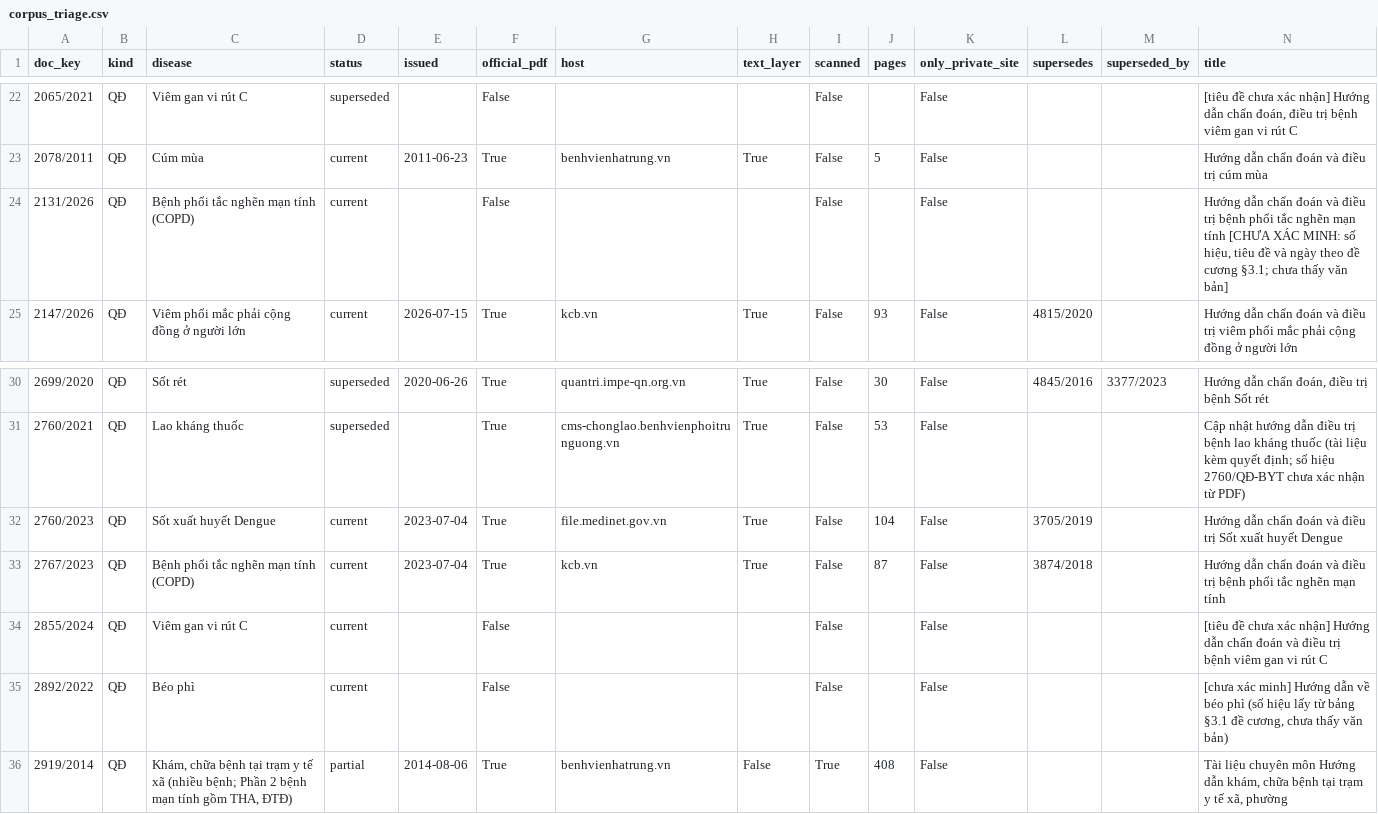
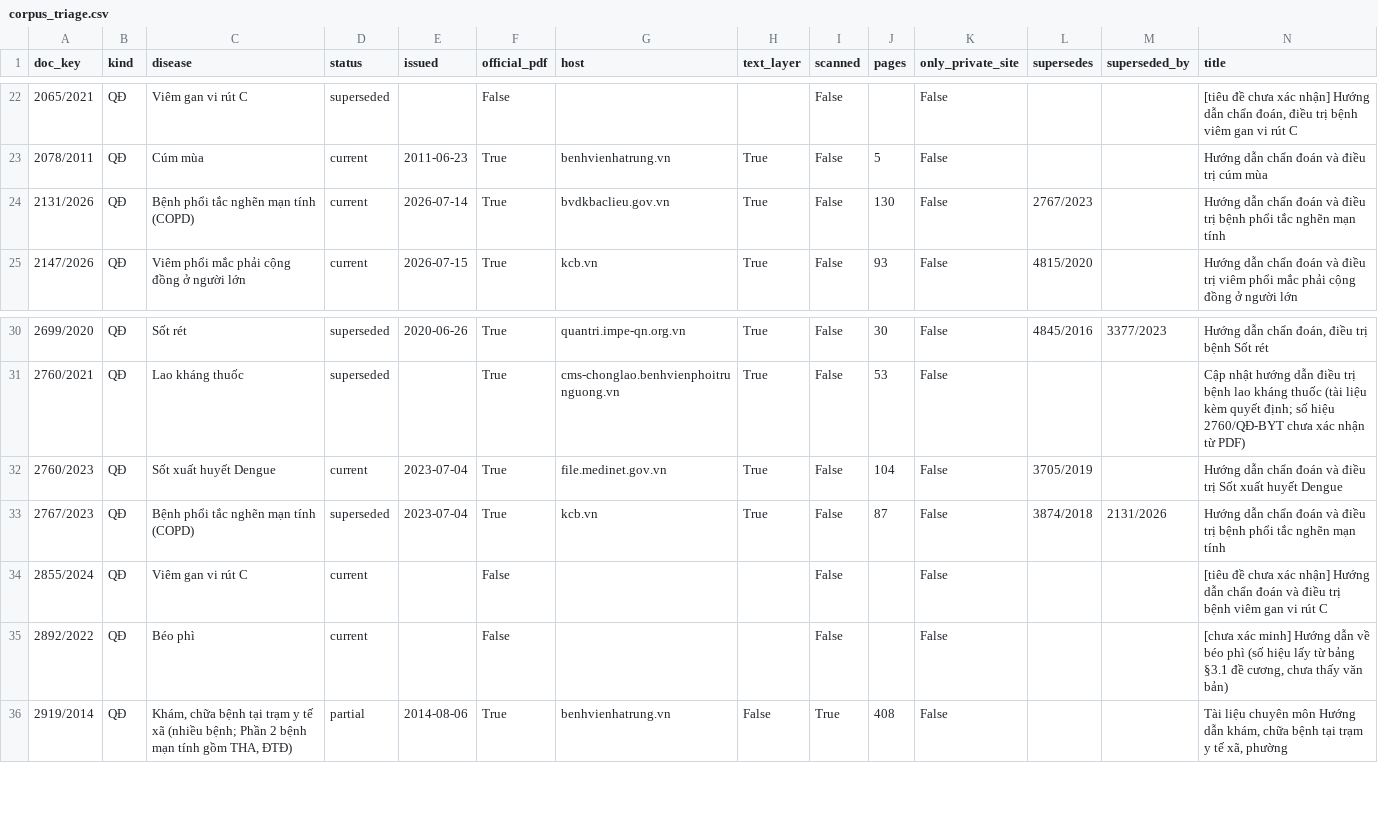
Before and after one commit to bminhnemhoi/HoiNghiFMC2026_PhanChauTrinhUni, a CSV file: results/tables/corpus_triage.csv, drawn as a sheet; only a part is shown, gaps mark what is left out.

```diff
--- a/results/tables/corpus_triage.csv
+++ b/results/tables/corpus_triage.csv
@@ -23,3 +23,3 @@ doc_key,kind,disease,status,issued,official_pdf,host,text_layer,scanned,pages,on
 2078/2011,QĐ,Cúm mùa,current,2011-06-23,True,benhvienhatrung.vn,True,False,5,False,,,Hướng dẫn chẩn đoán và điều trị cúm mùa
-2131/2026,QĐ,Bệnh phổi tắc nghẽn mạn tính (COPD),current,,False,,,False,,False,,,"Hướng dẫn chẩn đoán và điều trị bệnh phổi tắc nghẽn mạn tính [CHƯA XÁC MINH: số hiệu, tiêu đề và ngày theo đề cương §3.1; chưa thấy văn bản]"
+2131/2026,QĐ,Bệnh phổi tắc nghẽn mạn tính (COPD),current,2026-07-14,True,bvdkbaclieu.gov.vn,True,False,130,False,2767/2023,,Hướng dẫn chẩn đoán và điều trị bệnh phổi tắc nghẽn mạn tính
 2147/2026,QĐ,Viêm phổi mắc phải cộng đồng ở người lớn,current,2026-07-15,True,kcb.vn,True,False,93,False,4815/2020,,Hướng dẫn chẩn đoán và điều trị viêm phổi mắc phải cộng đồng ở người lớn
@@ -32,3 +32,3 @@ doc_key,kind,disease,status,issued,official_pdf,host,text_layer,scanned,pages,on
 2760/2023,QĐ,Sốt xuất huyết Dengue,current,2023-07-04,True,file.medinet.gov.vn,True,False,104,False,3705/2019,,Hướng dẫn chẩn đoán và điều trị Sốt xuất huyết Dengue
-2767/2023,QĐ,Bệnh phổi tắc nghẽn mạn tính (COPD),current,2023-07-04,True,kcb.vn,True,False,87,False,3874/2018,,Hướng dẫn chẩn đoán và điều trị bệnh phổi tắc nghẽn mạn tính
+2767/2023,QĐ,Bệnh phổi tắc nghẽn mạn tính (COPD),superseded,2023-07-04,True,kcb.vn,True,False,87,False,3874/2018,2131/2026,Hướng dẫn chẩn đoán và điều trị bệnh phổi tắc nghẽn mạn tính
 2855/2024,QĐ,Viêm gan vi rút C,current,,False,,,False,,False,,,[tiêu đề chưa xác nhận] Hướng dẫn chẩn đoán và điều trị bệnh viêm gan vi rút C
```
Also changed, not shown: 48 other files.
